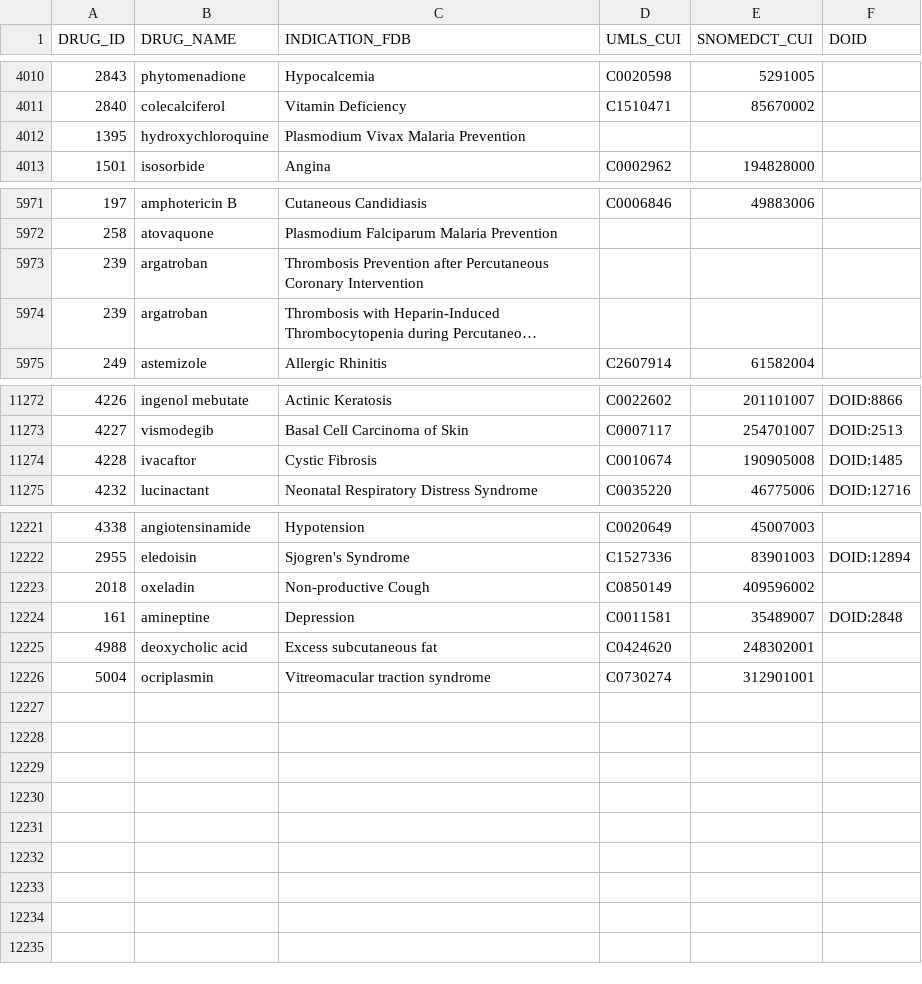
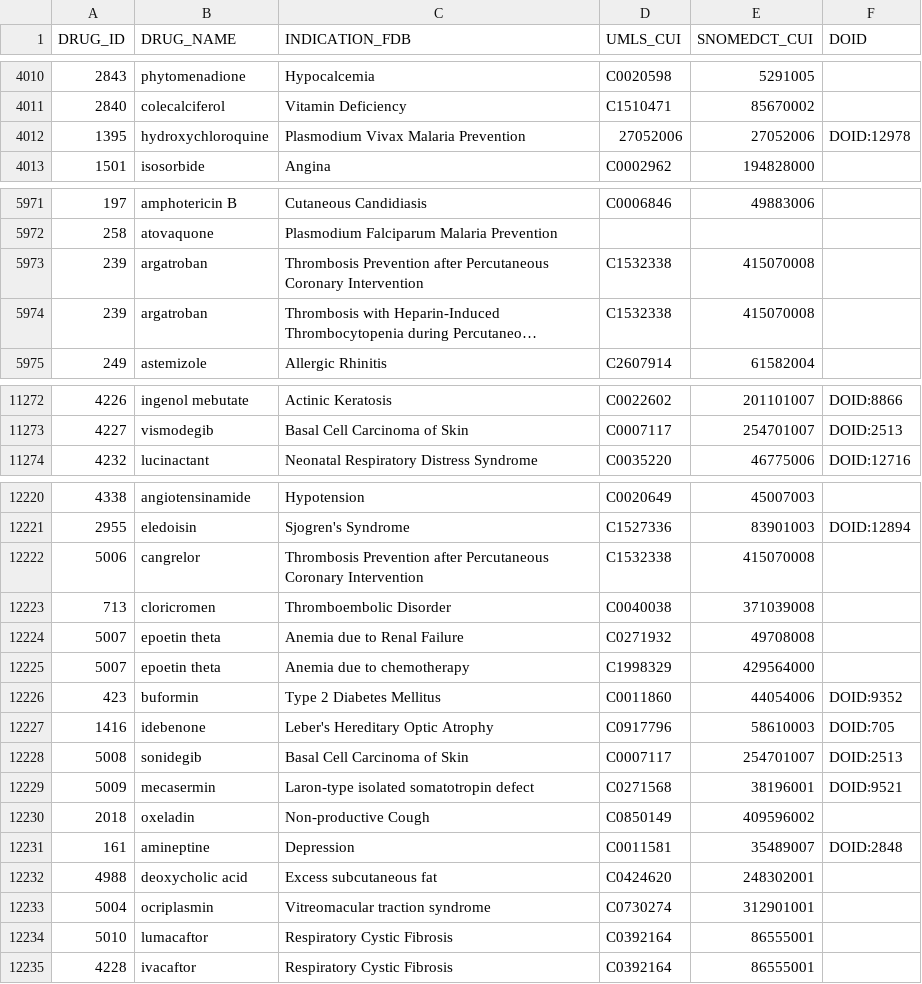
Before and after one commit to olegursu/drugtarget, a TSV file: drug_indication.tsv, drawn as a sheet; only a part is shown, gaps mark what is left out; long unchanged cells end in …; removed rows and columns are numbered as before the commit, all else as after; the diff covers the shown part only; the diff names each change by its address in the sheet, - before the commit and + after, or states it on an @@ line.

```diff
--- a/drug_indication.tsv
+++ b/drug_indication.tsv
-D4012 (UMLS_CUI): (empty)
+D4012 (UMLS_CUI): 27052006
-E4012 (SNOMEDCT_CUI): (empty)
+E4012 (SNOMEDCT_CUI): 27052006
-F4012 (DOID): (empty)
+F4012 (DOID): DOID:12978
-D5973:D5974 (UMLS_CUI): (empty)
+D5973:D5974 (UMLS_CUI): C1532338
-E5973:E5974 (SNOMEDCT_CUI): (empty)
+E5973:E5974 (SNOMEDCT_CUI): 415070008
-row 11274: 4228 | ivacaftor | Cystic Fibrosis | C0010674 | 190905008 | DOID:1485
+row 12222: 5006 | cangrelor | Thrombosis Prevention after Percutaneous Coronary Intervention | C1532338 | 415070008
+row 12223: 713 | cloricromen | Thromboembolic Disorder | C0040038 | 371039008
+row 12224: 5007 | epoetin theta | Anemia due to Renal Failure | C0271932 | 49708008
+row 12225: 5007 | epoetin theta | Anemia due to chemotherapy | C1998329 | 429564000
+row 12226: 423 | buformin | Type 2 Diabetes Mellitus | C0011860 | 44054006 | DOID:9352
+row 12227: 1416 | idebenone | Leber's Hereditary Optic Atrophy | C0917796 | 58610003 | DOID:705
+row 12228: 5008 | sonidegib | Basal Cell Carcinoma of Skin | C0007117 | 254701007 | DOID:2513
+row 12229: 5009 | mecasermin | Laron-type isolated somatotropin defect | C0271568 | 38196001 | DOID:9521
+row 12234: 5010 | lumacaftor | Respiratory Cystic Fibrosis | C0392164 | 86555001
+row 12235: 4228 | ivacaftor | Respiratory Cystic Fibrosis | C0392164 | 86555001
```
Also changed, not shown: 67 edited cells elsewhere in this file, drug_target.tsv, 1 other file.
